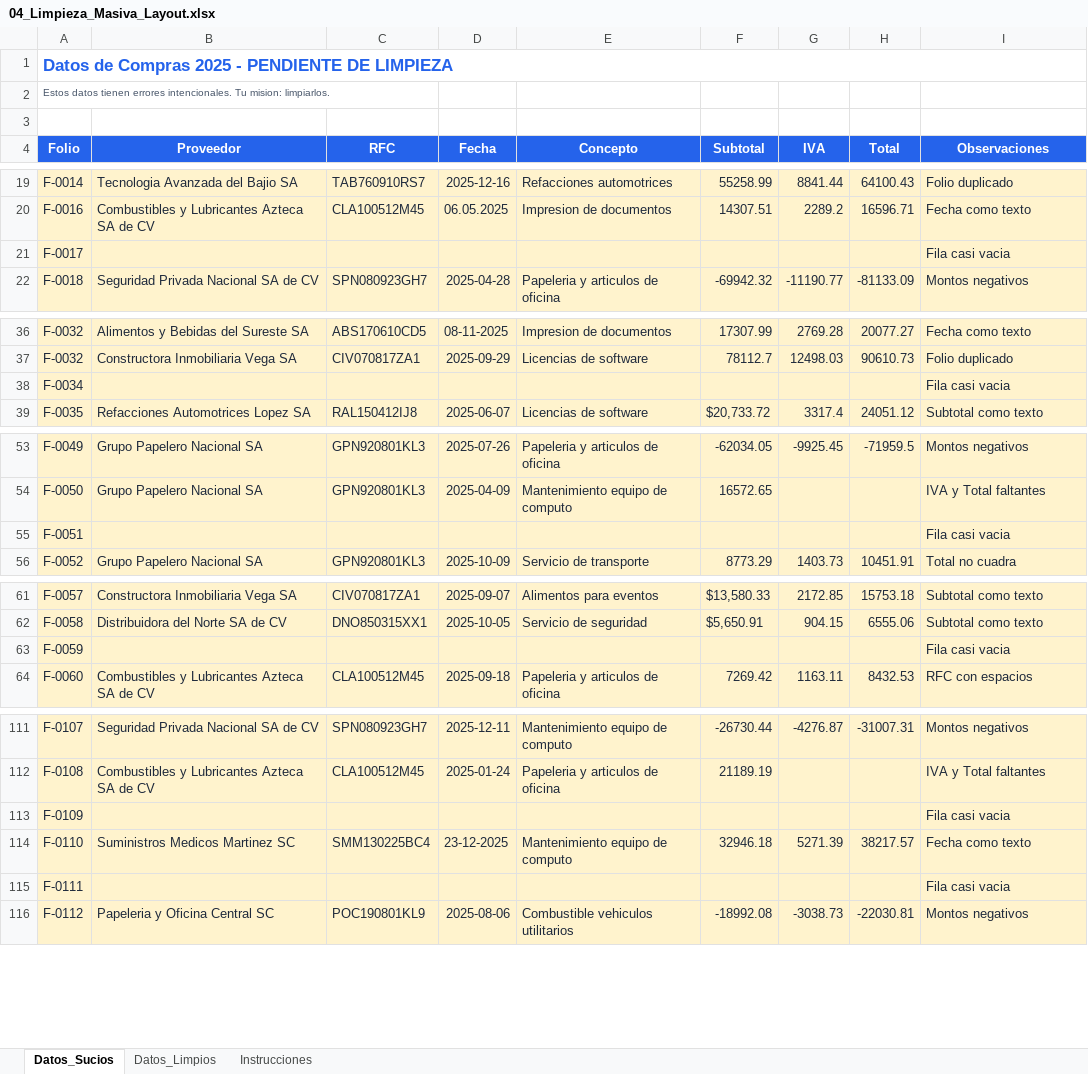
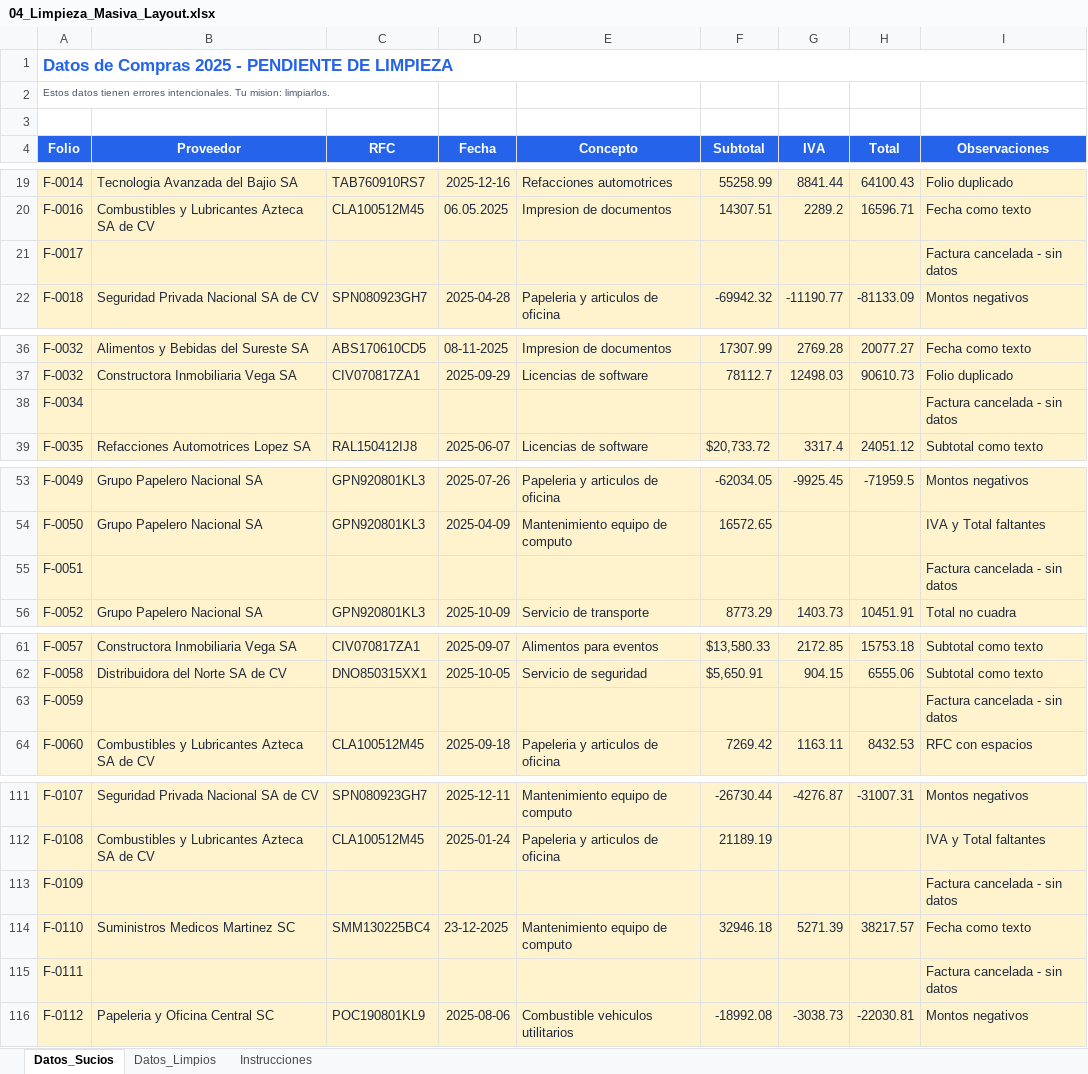
Before and after one commit to soyisracastro/excel-course-for-accountants, an Excel workbook: output/Pack_Excel_Pro/Modulo_2_Tablas_Dinamicas/04_Limpieza_Masiva_Layout.xlsx, sheet Datos_Sucios, drawn as a sheet; only a part is shown, gaps mark what is left out; values as stored, in another font and other column widths than the file's, no borders; the diff covers the shown part only; the diff names each change by its address in the sheet, - before the commit and + after, or states it on an @@ line.

```diff
--- a/output/Pack_Excel_Pro/Modulo_2_Tablas_Dinamicas/04_Limpieza_Masiva_Layout.xlsx (sheet Datos_Sucios)
+++ b/output/Pack_Excel_Pro/Modulo_2_Tablas_Dinamicas/04_Limpieza_Masiva_Layout.xlsx (sheet Datos_Sucios)
-I21 (Observaciones): Fila casi vacia
+I21 (Observaciones): Factura cancelada - sin datos
-I38 (Observaciones): Fila casi vacia
+I38 (Observaciones): Factura cancelada - sin datos
-I55 (Observaciones): Fila casi vacia
+I55 (Observaciones): Factura cancelada - sin datos
-I63 (Observaciones): Fila casi vacia
+I63 (Observaciones): Factura cancelada - sin datos
-I113 (Observaciones): Fila casi vacia
+I113 (Observaciones): Factura cancelada - sin datos
-I115 (Observaciones): Fila casi vacia
+I115 (Observaciones): Factura cancelada - sin datos
```
Also changed, not shown: 5 edited cells elsewhere in this sheet, sheet Datos_Limpios, sheet Instrucciones, output/Pack_Excel_Pro/Modulo_2_Tablas_Dinamicas/05_Analisis_Nomina_XML_Pivot.xlsx, output/Pack_Excel_Pro/Modulo_2_Tablas_Dinamicas/06_Papel_Trabajo_Referenciado.xlsx, 21 other files.
